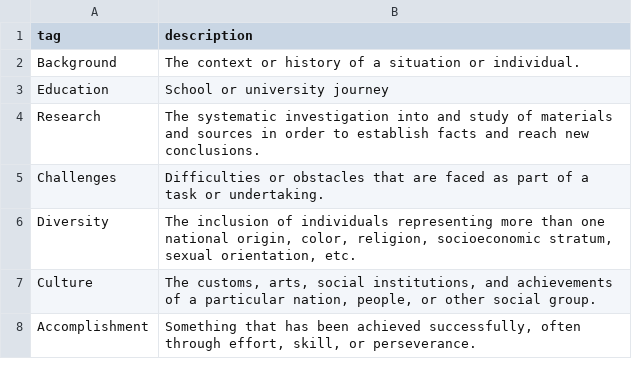
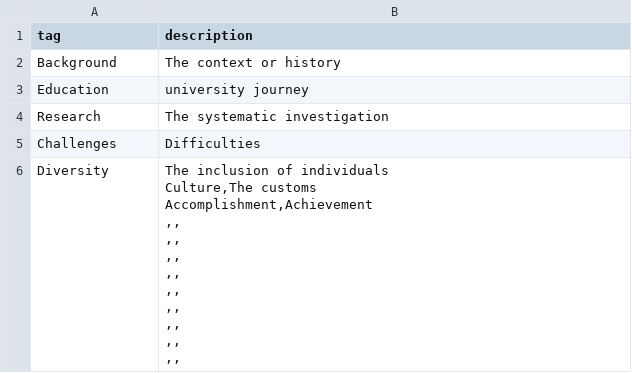
Before and after one commit to isu-digital/stem-journey-isu, a CSV file: _data/filters.csv, drawn as a sheet.

Commit message:
Update filters.csv

```diff
--- a/_data/filters.csv
+++ b/_data/filters.csv
@@ -1,8 +1,18 @@
 tag,description,
-Background,The context or history of a situation or individual.,
-Education, School or university journey,
-Research,The systematic investigation into and study of materials and sources in order to establish facts and reach new conclusions.,
-Challenges,Difficulties or obstacles that are faced as part of a task or undertaking.,
-Diversity,"The inclusion of individuals representing more than one national origin, color, religion, socioeconomic stratum, sexual orientation, etc.",
-Culture,"The customs, arts, social institutions, and achievements of a particular nation, people, or other social group.",
-Accomplishment,"Something that has been achieved successfully, often through effort, skill, or perseverance.",
+Background,The context or history
+Education,university journey,
+Research,The systematic investigation
+Challenges,Difficulties
+Diversity,"The inclusion of individuals
+Culture,The customs
+Accomplishment,Achievement
+,,
+,,
+,,
+,,
+,,
+,,
+,,
+,,
+,,
+
```
